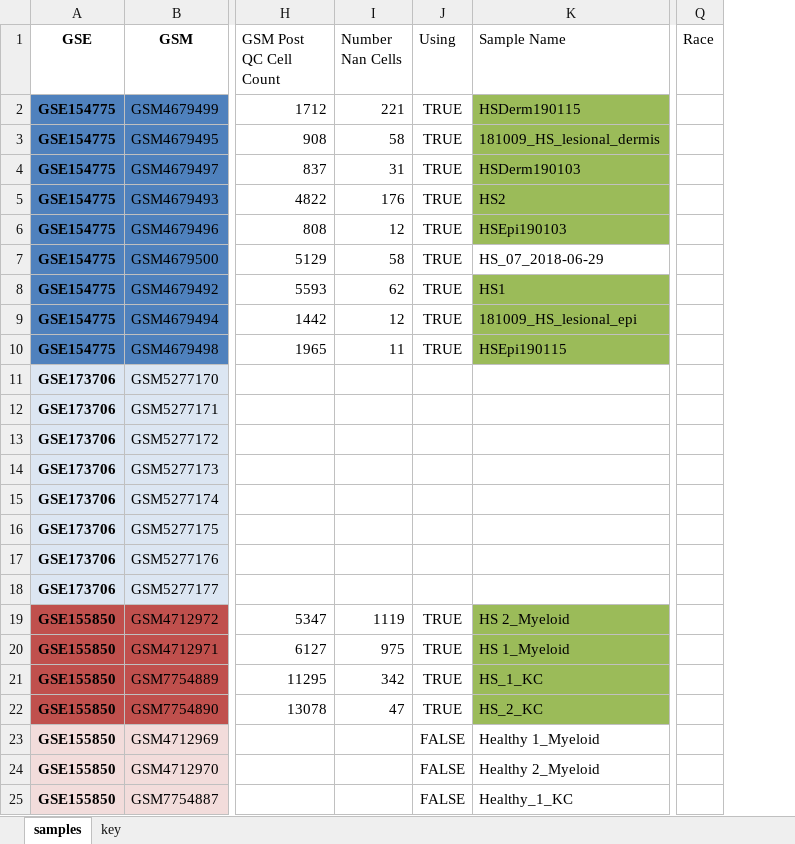
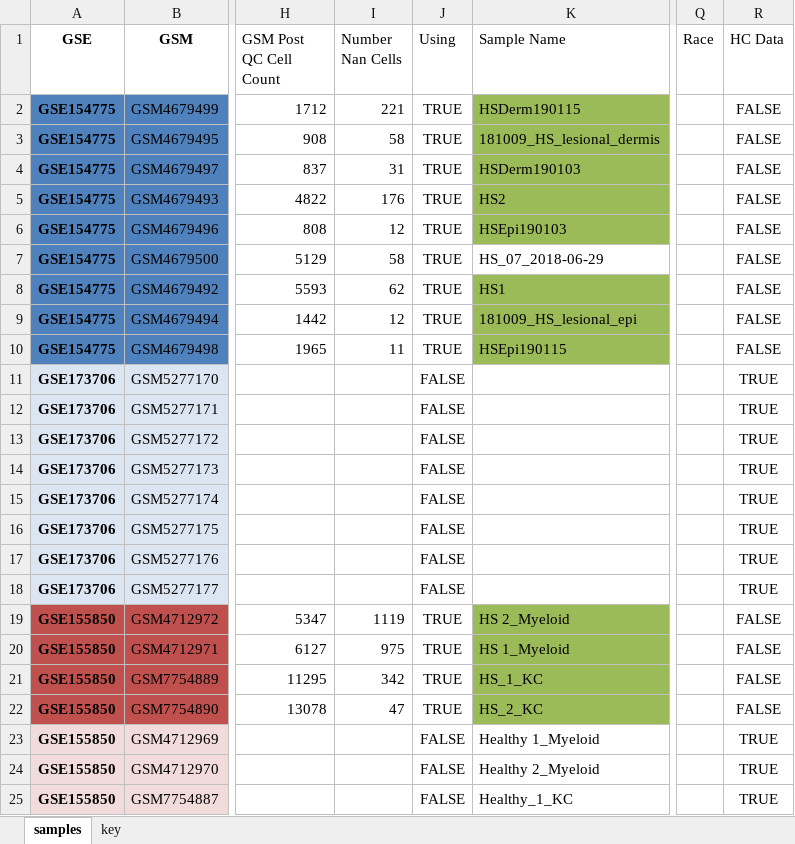
Before and after one commit to randymi01/hs_omics_data, an Excel workbook: sample_list_healthy.xlsx, sheet samples, drawn as a sheet; only a part is shown, gaps mark what is left out; values as stored, in another font and other column widths than the file's, no borders; conditional formats not drawn; the diff names each change by its address in the sheet, - before the commit and + after, or states it on an @@ line.

Commit message:
started healthy clustering

```diff
--- a/sample_list_healthy.xlsx (sheet samples)
+++ b/sample_list_healthy.xlsx (sheet samples)
+column R (HC Data), rows 2-25: FALSE | FALSE | FALSE | FALSE | FALSE | FALSE | FALSE | FALSE | FALSE | TRUE | TRUE | TRUE | TRUE | TRUE | TRUE | TRUE | TRUE | FALSE | FALSE | FALSE | FALSE | TRUE | TRUE | TRUE
-J11:J18 (Using): (empty)
+J11:J18 (Using): FALSE
```
Also changed, not shown: 2 other files.
